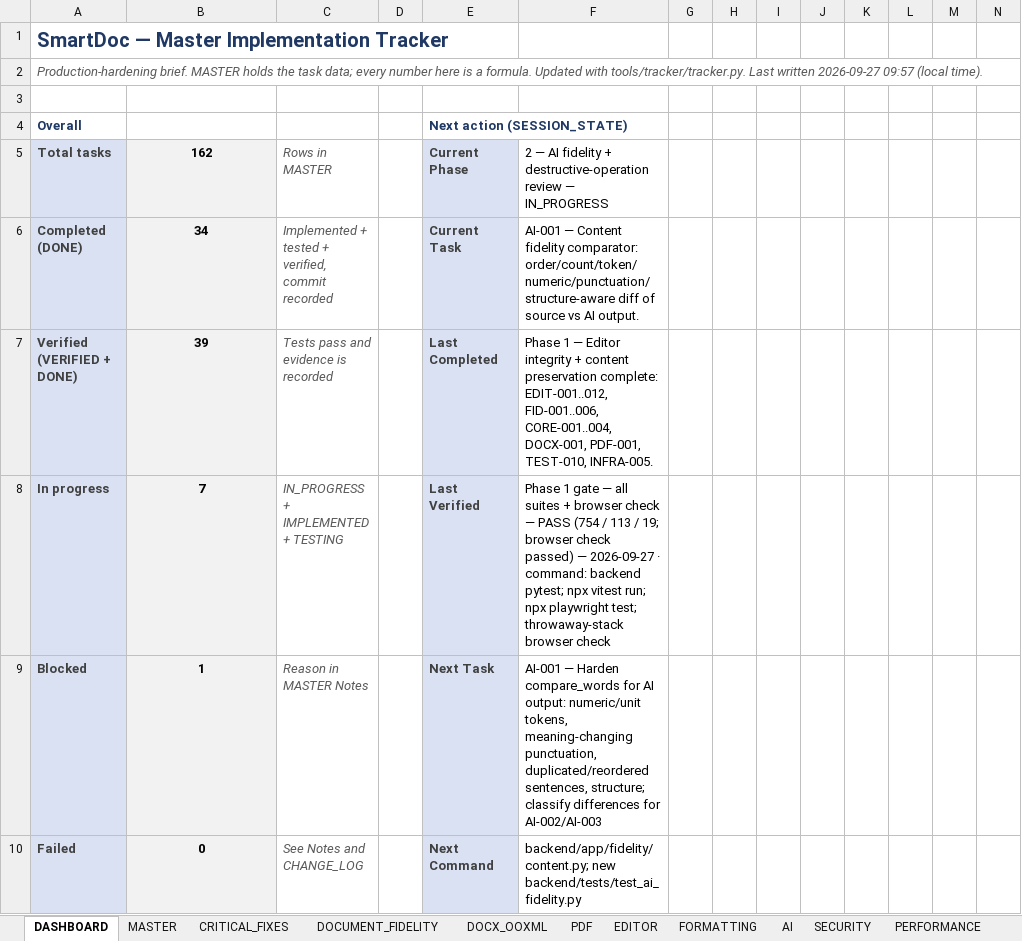
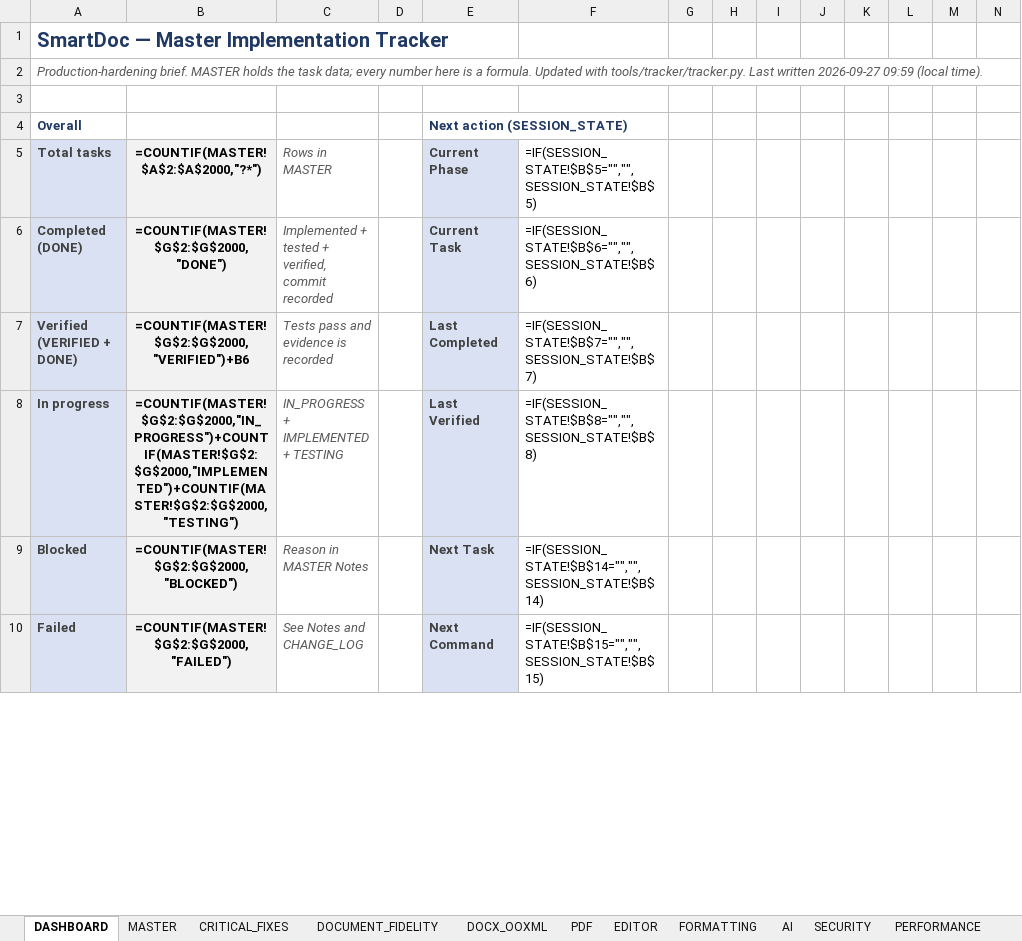
Before and after one commit to Drajeto07/claude, an Excel workbook: SmartDoc_Master_Implementation_Tracker.xlsx, sheet DASHBOARD, drawn as a sheet; only a part is shown; values as stored, in another font and other column widths than the file's, no borders; formulas without a stored value are shown as written; conditional formats not drawn; the diff covers the shown part only; the diff names each change by its address in the sheet, - before the commit and + after, or states it on an @@ line.

```diff
--- a/SmartDoc_Master_Implementation_Tracker.xlsx (sheet DASHBOARD)
+++ b/SmartDoc_Master_Implementation_Tracker.xlsx (sheet DASHBOARD)
-A2: …written 2026-09-27 09:57 (local time).
+A2: …written 2026-09-27 09:59 (local time).
-B5: 162
+B5: =COUNTIF(MASTER!$A$2:$A$2000,"?*")
-F5: 2 — AI fidelity + destructive-operation review — IN_PROGRESS
+F5: =IF(SESSION_STATE!$B$5="","",SESSION_STATE!$B$5)
-B6: 34
+B6: =COUNTIF(MASTER!$G$2:$G$2000,"DONE")
-F6: AI-001 — Content fidelity comparator: order/count/token/numeric/punctuation/structure-aware diff of source vs AI output.
+F6: =IF(SESSION_STATE!$B$6="","",SESSION_STATE!$B$6)
-B7: 39
+B7: =COUNTIF(MASTER!$G$2:$G$2000,"VERIFIED")+B6
-F7: Phase 1 — Editor integrity + content preservation complete: EDIT-001..012, FID-001..006, CORE-001..004, DOCX-001, PDF-001, TEST-010, INFRA-005.
+F7: =IF(SESSION_STATE!$B$7="","",SESSION_STATE!$B$7)
-B8: 7
+B8: =COUNTIF(MASTER!$G$2:$G$2000,"IN_PROGRESS")+COUNTIF(MASTER!$G$2:$G$2000,"IMPLEMENTED")+COUNTIF(MASTER!$G$2:$G$2000,"TESTING")
-F8: Phase 1 gate — all suites + browser check — PASS (754 / 113 / 19; browser check passed) — 2026-09-27 · command: backend pytest; npx vitest run; npx playwright test; throwaway-stack browser check
+F8: =IF(SESSION_STATE!$B$8="","",SESSION_STATE!$B$8)
-B9: 1
+B9: =COUNTIF(MASTER!$G$2:$G$2000,"BLOCKED")
-F9: AI-001 — Harden compare_words for AI output: numeric/unit tokens, meaning-changing punctuation, duplicated/reordered sentences, structure; classify differences for AI-002/AI-003
+F9: =IF(SESSION_STATE!$B$14="","",SESSION_STATE!$B$14)
-B10: 0
+B10: =COUNTIF(MASTER!$G$2:$G$2000,"FAILED")
-F10: backend/app/fidelity/content.py; new backend/tests/test_ai_fidelity.py
+F10: =IF(SESSION_STATE!$B$15="","",SESSION_STATE!$B$15)
```
Also changed, not shown: 8 added rows, 8 removed rows and 316 edited cells elsewhere in this sheet, sheet CRITICAL_FIXES, sheet SECURITY, sheet DOCX_OOXML, sheet TRANSLATION, sheet DOCUMENT_FIDELITY, sheet PRODUCT_FEATURES, 13 more sheets, 8 other files.
